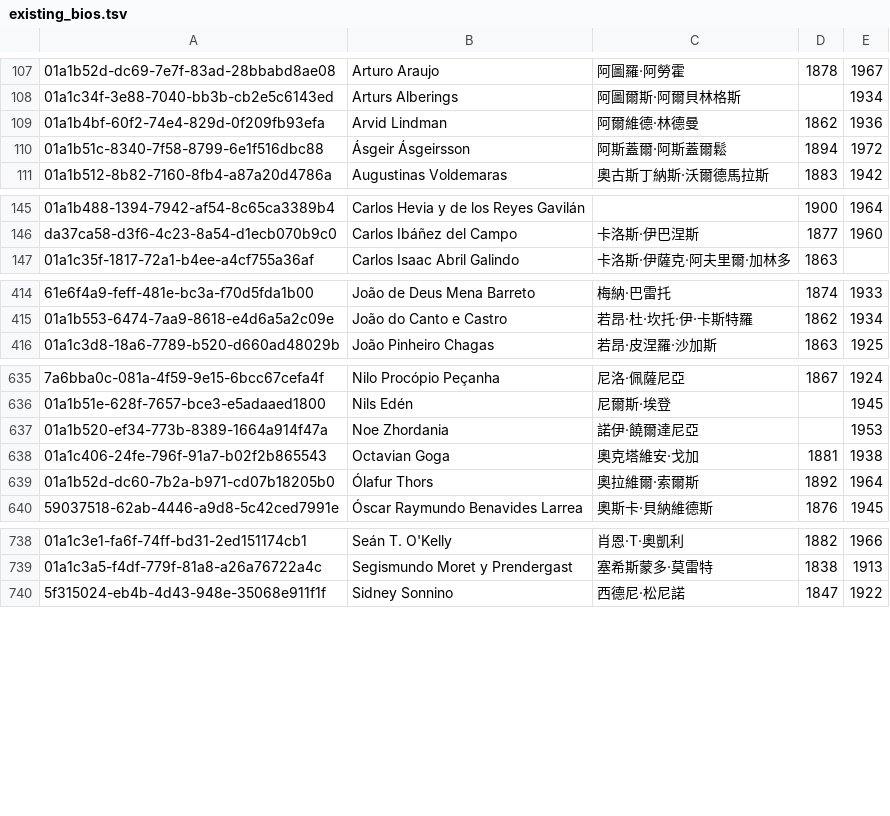
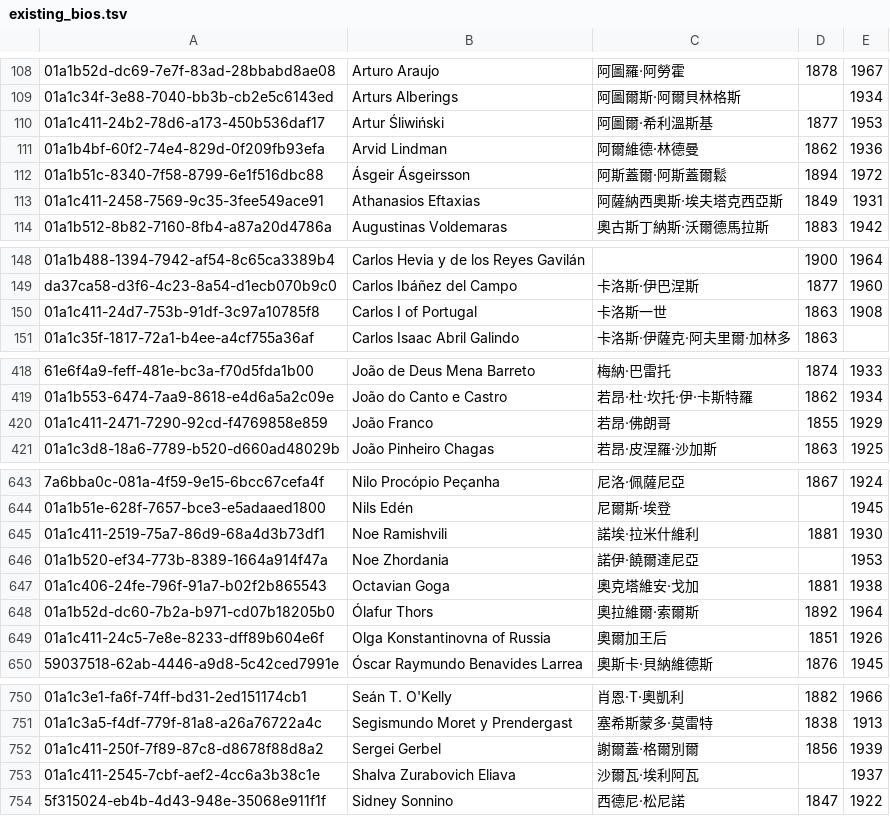
Before and after one commit to jack755051/world_line, a TSV file: data/seed/leaders/gap-830/existing_bios.tsv, drawn as a sheet; only a part is shown, gaps mark what is left out; the diff covers the shown part only; the diff names each change by its address in the sheet, - before the commit and + after, or states it on an @@ line.

```diff
--- a/data/seed/leaders/gap-830/existing_bios.tsv
+++ b/data/seed/leaders/gap-830/existing_bios.tsv
+row 110: 01a1c411-24b2-78d6-a173-450b536daf17 | Artur Śliwiński | 阿圖爾·希利溫斯基 | 1877 | 1953
+row 113: 01a1c411-2458-7569-9c35-3fee549ace91 | Athanasios Eftaxias | 阿薩納西奧斯·埃夫塔克西亞斯 | 1849 | 1931
+row 150: 01a1c411-24d7-753b-91df-3c97a10785f8 | Carlos I of Portugal | 卡洛斯一世 | 1863 | 1908
+row 420: 01a1c411-2471-7290-92cd-f4769858e859 | João Franco | 若昂·佛朗哥 | 1855 | 1929
+row 645: 01a1c411-2519-75a7-86d9-68a4d3b73df1 | Noe Ramishvili | 諾埃·拉米什維利 | 1881 | 1930
+row 649: 01a1c411-24c5-7e8e-8233-dff89b604e6f | Olga Konstantinovna of Russia | 奧爾加王后 | 1851 | 1926
+row 752: 01a1c411-250f-7f89-87c8-d8678f88d8a2 | Sergei Gerbel | 謝爾蓋·格爾別爾 | 1856 | 1939
+row 753: 01a1c411-2545-7cbf-aef2-4cc6a3b38c1e | Shalva Zurabovich Eliava | 沙爾瓦·埃利阿瓦 |  | 1937
```
Also changed, not shown: 8 added rows elsewhere in this file, 4 other files.
